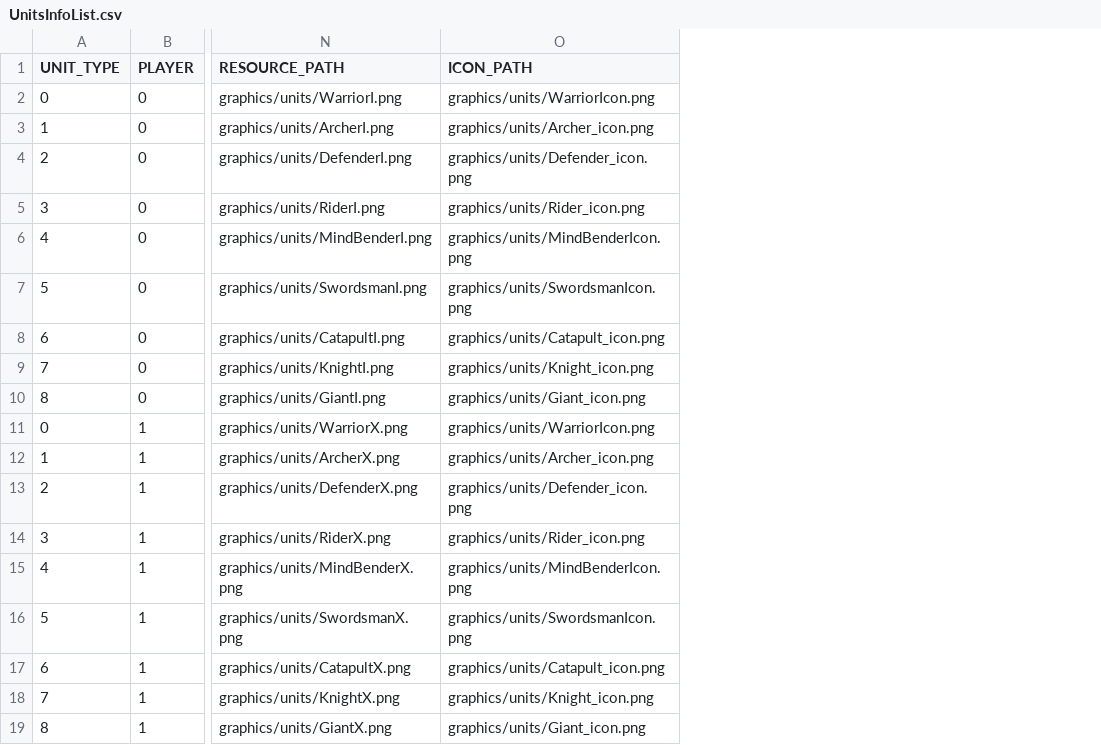
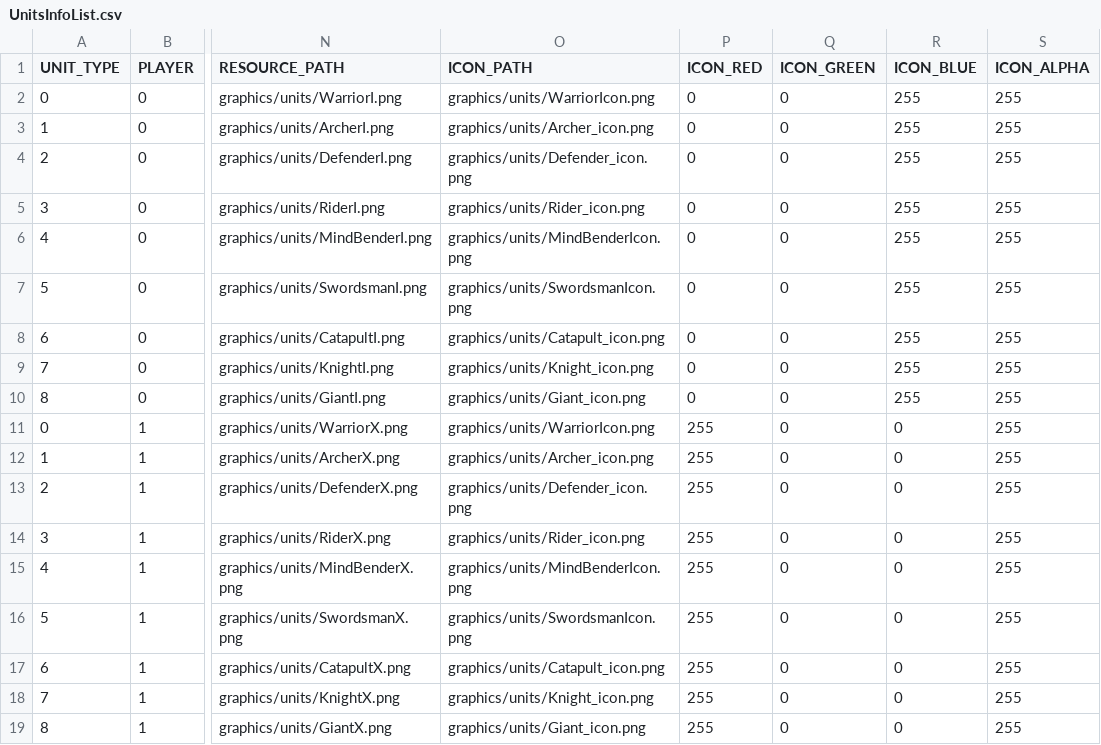
Before and after one commit to HUMANIII/Polytopia, a CSV file: Polytopia-bin/Scripts/UnitsInfoList.csv, drawn as a sheet; only a part is shown, gaps mark what is left out; the diff names each change by its address in the sheet, - before the commit and + after, or states it on an @@ line.

```diff
--- a/Polytopia-bin/Scripts/UnitsInfoList.csv
+++ b/Polytopia-bin/Scripts/UnitsInfoList.csv
+column P (ICON_RED), rows 2-19: 0 | 0 | 0 | 0 | 0 | 0 | 0 | 0 | 0 | 255 | 255 | 255 | 255 | 255 | 255 | 255 | 255 | 255
+column Q (ICON_GREEN), rows 2-19: all 0
+column R (ICON_BLUE), rows 2-19: 255 | 255 | 255 | 255 | 255 | 255 | 255 | 255 | 255 | 0 | 0 | 0 | 0 | 0 | 0 | 0 | 0 | 0
+column S (ICON_ALPHA), rows 2-19: all 255
```
Also changed, not shown: Polytopia-bin/Scripts/CityInfoList.csv, Polytopia-bin/Scripts/SceneTitleResourceList.csv, 53 other files.
